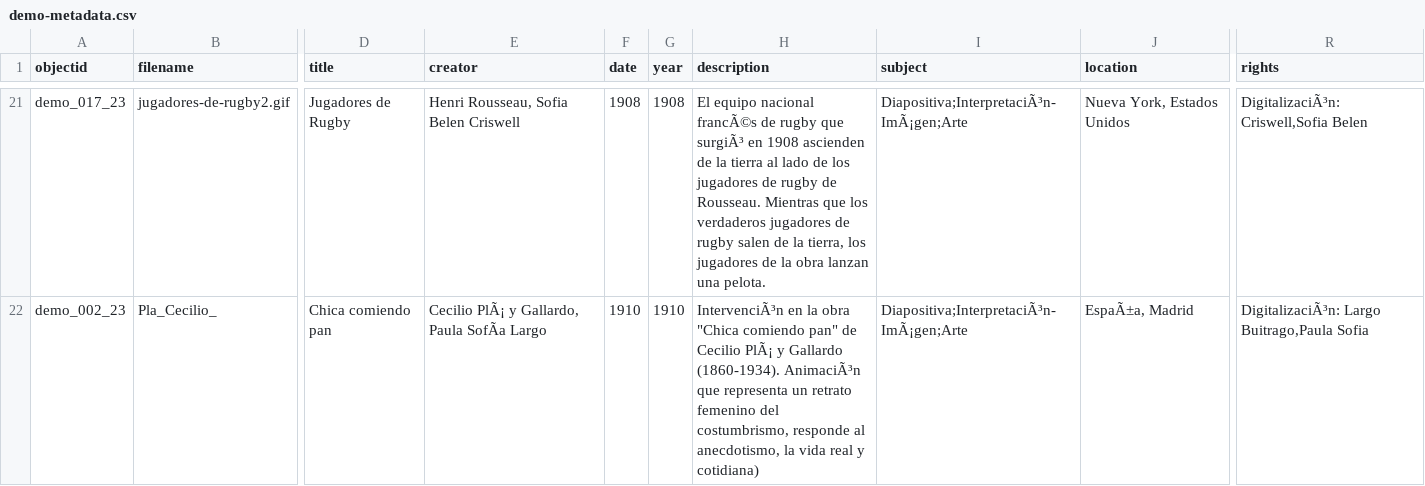
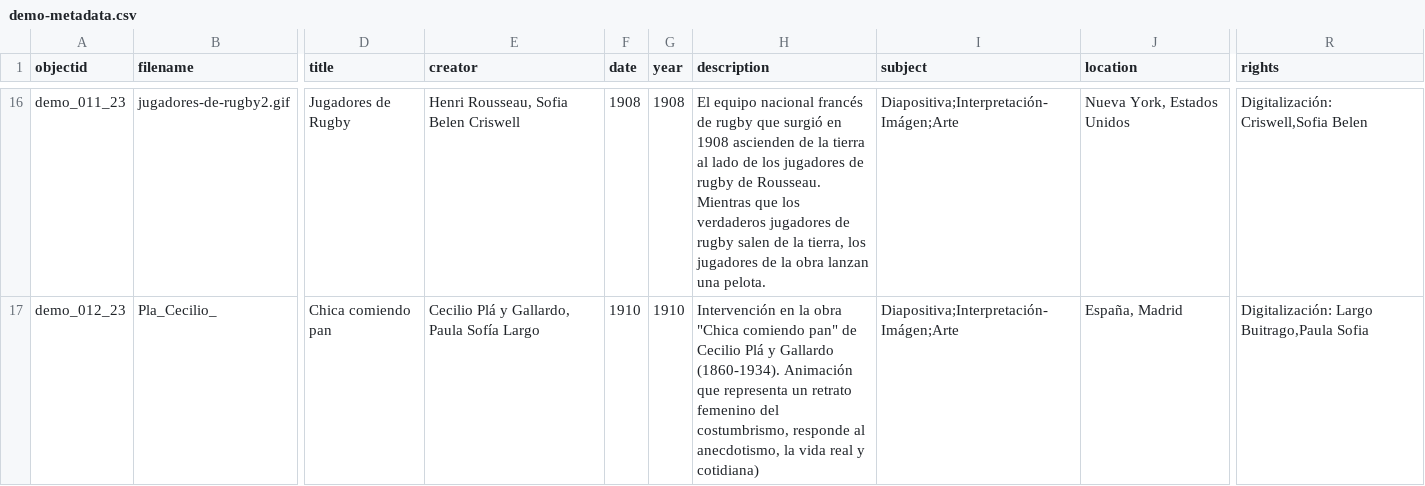
Before and after one commit to cdigitaljaveriana/collectionbuilder-gh, a CSV file: _data/demo-metadata.csv, drawn as a sheet; only a part is shown, gaps mark what is left out; addresses are those after the commit; the diff covers the shown part only; the diff names each change by its address in the sheet, - before the commit and + after, or states it on an @@ line.

Commit message:
Update demo-metadata.csv

```diff
--- a/_data/demo-metadata.csv
+++ b/_data/demo-metadata.csv
-A16 (objectid): demo_017_23
+A16 (objectid): demo_011_23
-H16 (description): …equipo nacional francÃ©s de rugby que surgiÃ³ en 1908…
+H16 (description): …equipo nacional francés de rugby que surgió en 1908…
-I16:I17 (subject): Diapositiva;InterpretaciÃ³n-ImÃ¡gen;Arte
+I16:I17 (subject): Diapositiva;Interpretación-Imágen;Arte
-R16 (rights): DigitalizaciÃ³n: Criswell,Sofia Belen
+R16 (rights): Digitalización: Criswell,Sofia Belen
-A17 (objectid): demo_002_23
+A17 (objectid): demo_012_23
-E17 (creator): Cecilio PlÃ¡ y Gallardo, Paula SofÃa Largo
+E17 (creator): Cecilio Plá y Gallardo, Paula Sofía Largo
-H17 (description): IntervenciÃ³n en la obra "Chica comiendo pan" de Cecilio PlÃ¡ y Gallardo (1860-1934). AnimaciÃ³n que representa…
+H17 (description): Intervención en la obra "Chica comiendo pan" de Cecilio Plá y Gallardo (1860-1934). Animación que representa…
-J17 (location): EspaÃ±a, Madrid
+J17 (location): España, Madrid
-R17 (rights): DigitalizaciÃ³n: Largo Buitrago,Paula Sofia
+R17 (rights): Digitalización: Largo Buitrago,Paula Sofia
```
Also changed, not shown: 7 removed rows and 79 edited cells elsewhere in this file.
